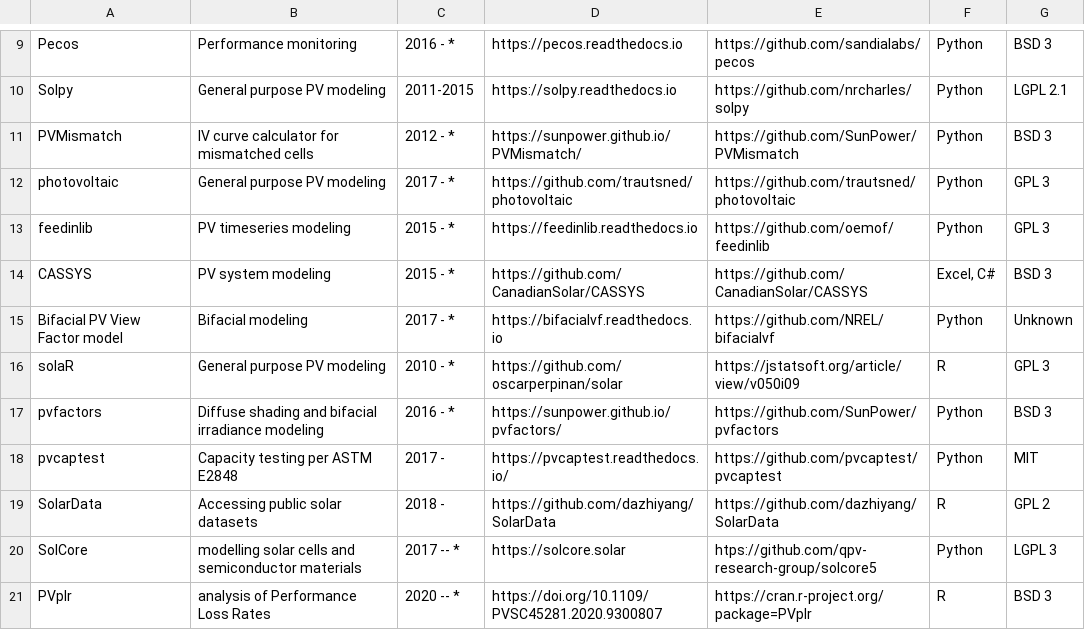
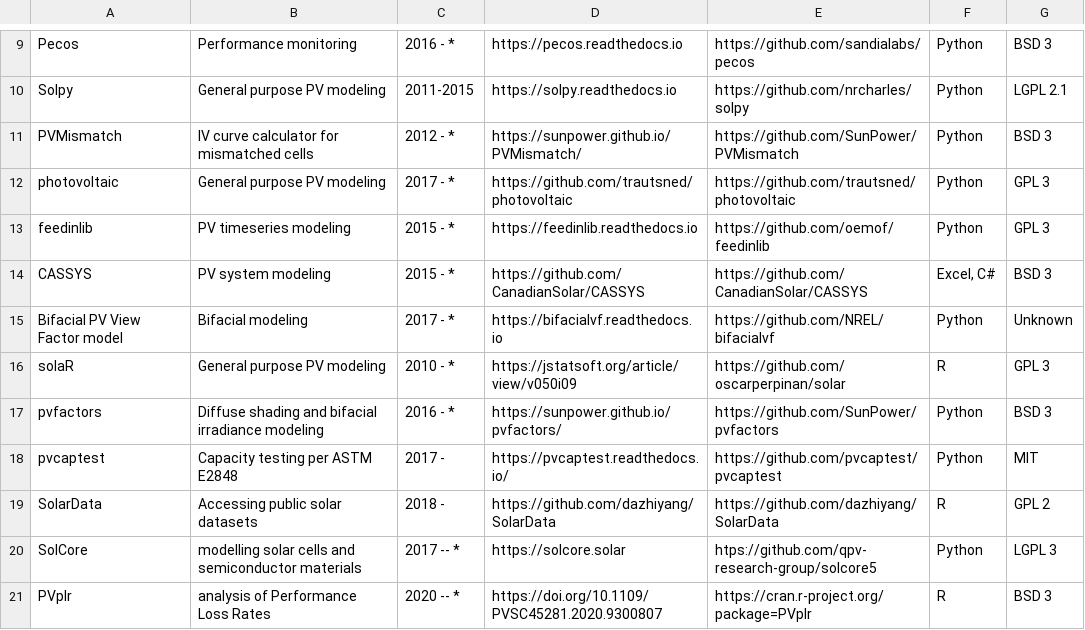
Before and after one commit to openpvtools/openpvtools, a CSV file: openpvtools.csv, drawn as a sheet; only a part is shown, gaps mark what is left out.

Commit message:
Switch solaR documentation and development site

```diff
--- a/openpvtools.csv
+++ b/openpvtools.csv
@@ -15,3 +15,3 @@ CASSYS,PV system modeling,2015 - *,https://github.com/CanadianSolar/CASSYS,https
 Bifacial PV View Factor model,Bifacial modeling,2017 - *,https://bifacialvf.readthedocs.io,https://github.com/NREL/bifacialvf,Python,Unknown
-solaR,General purpose PV modeling,2010 - *,https://github.com/oscarperpinan/solar,https://jstatsoft.org/article/view/v050i09,R,GPL 3
+solaR,General purpose PV modeling,2010 - *,https://jstatsoft.org/article/view/v050i09,https://github.com/oscarperpinan/solar,R,GPL 3
 pvfactors,Diffuse shading and bifacial irradiance modeling,2016 - *,https://sunpower.github.io/pvfactors/,https://github.com/SunPower/pvfactors,Python,BSD 3
```
